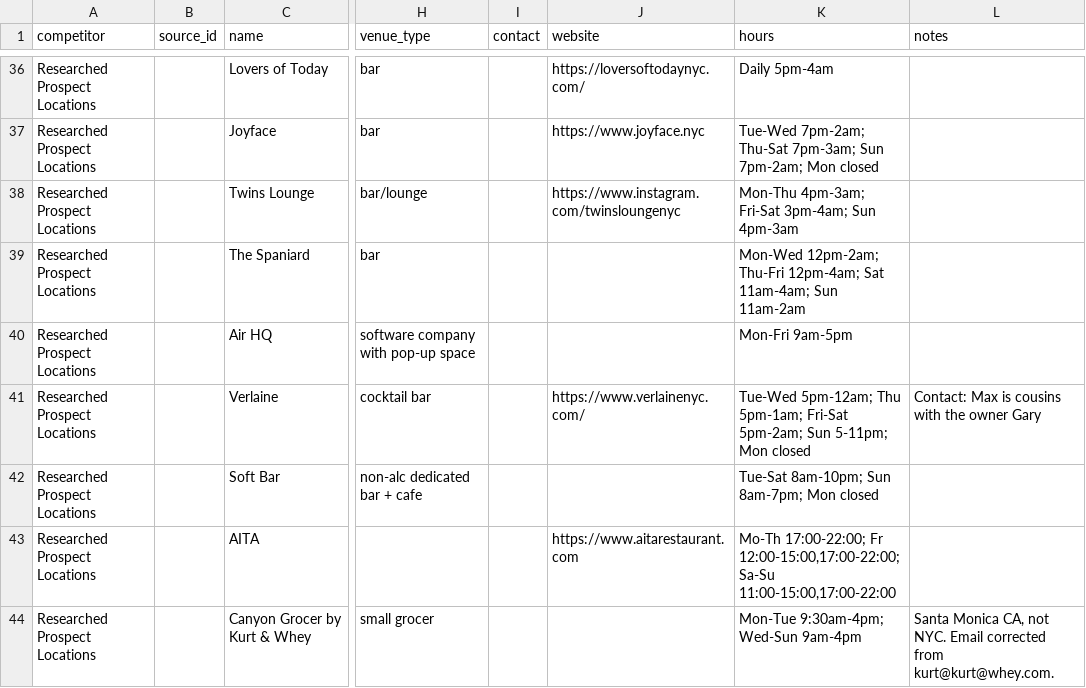
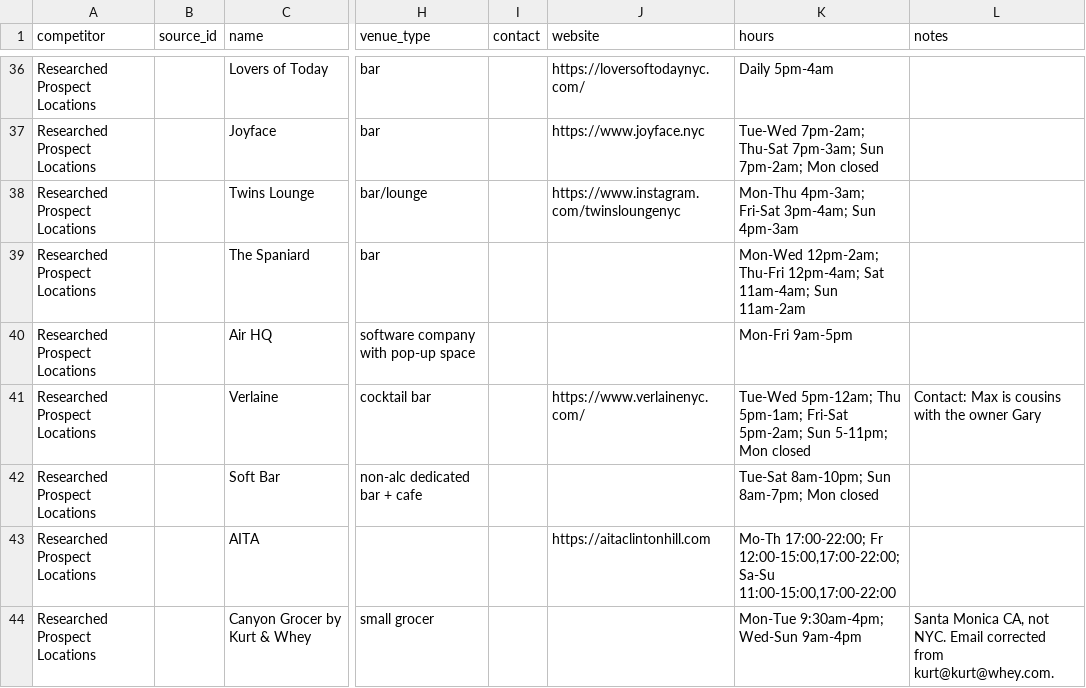
Before and after one commit to maxplush/drink-competitors, a CSV file: data/researched_prospects_locations.csv, drawn as a sheet; only a part is shown, gaps mark what is left out; the diff names each change by its address in the sheet, - before the commit and + after, or states it on an @@ line.

```diff
--- a/data/researched_prospects_locations.csv
+++ b/data/researched_prospects_locations.csv
-J43 (website): https://www.aitarestaurant.com
+J43 (website): https://aitaclintonhill.com
```
Also changed, not shown: data/non_locations.csv, data/unified_ferments_locations.csv, 10 other files.
